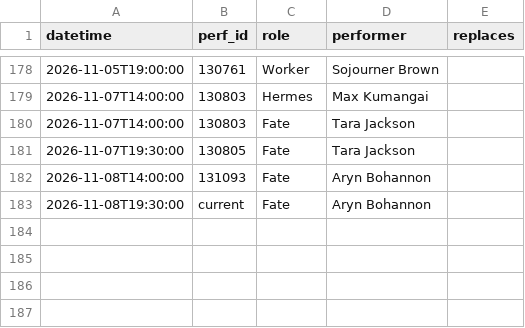
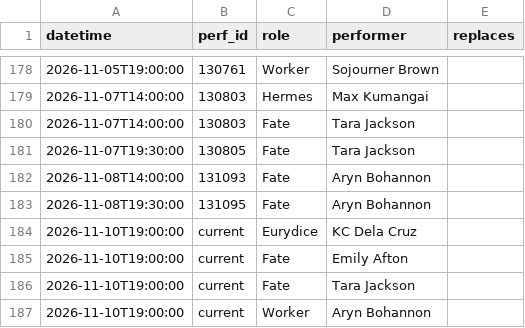
Before and after one commit to phoebejaffe/hadestown-subs, a CSV file: data/cast_changes.csv, drawn as a sheet; only a part is shown, gaps mark what is left out.

```diff
--- a/data/cast_changes.csv
+++ b/data/cast_changes.csv
@@ -182,2 +182,6 @@ datetime,perf_id,role,performer,replaces
 2026-11-08T14:00:00,131093,Fate,Aryn Bohannon,
-2026-11-08T19:30:00,current,Fate,Aryn Bohannon,
+2026-11-08T19:30:00,131095,Fate,Aryn Bohannon,
+2026-11-10T19:00:00,current,Eurydice,KC Dela Cruz,
+2026-11-10T19:00:00,current,Fate,Emily Afton,
+2026-11-10T19:00:00,current,Fate,Tara Jackson,
+2026-11-10T19:00:00,current,Worker,Aryn Bohannon,
```
Also changed, not shown: 3 other files.
